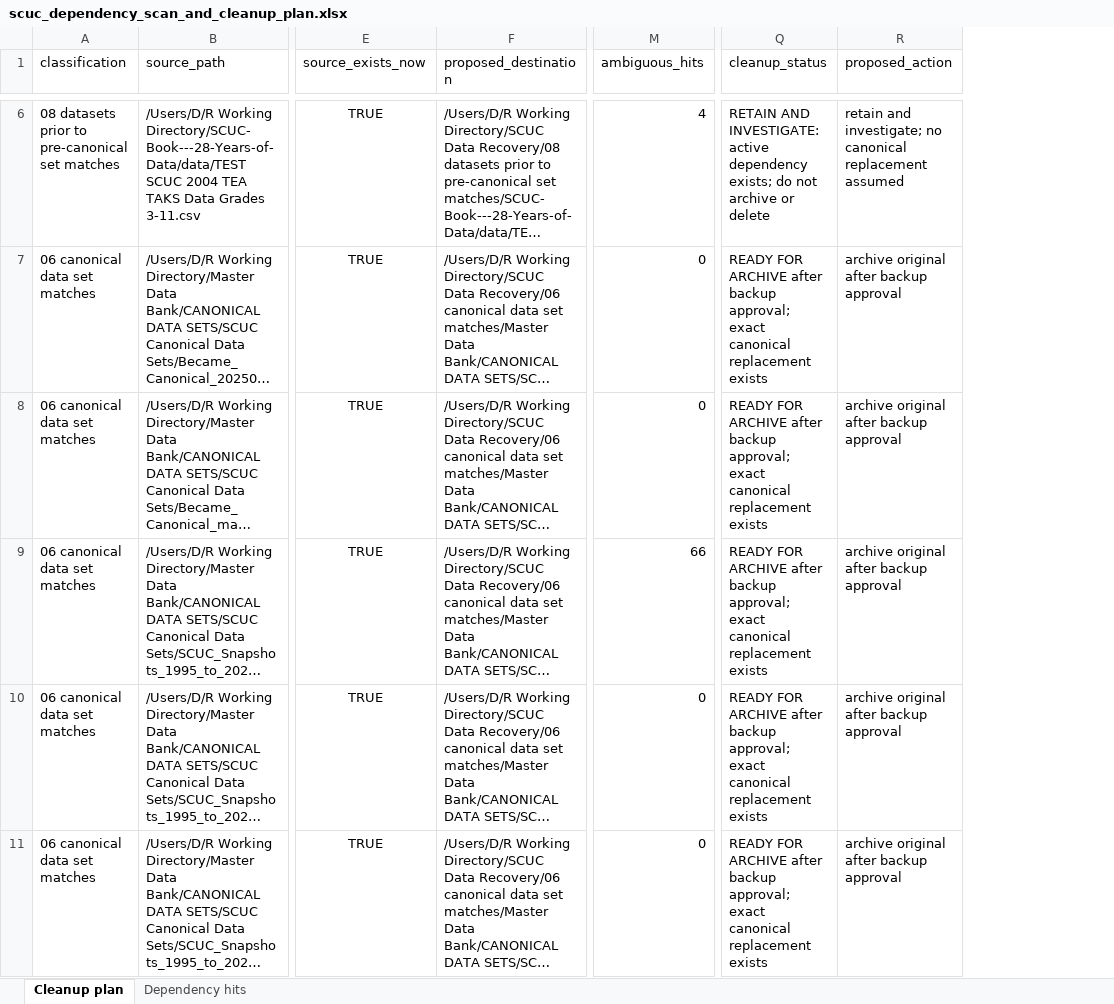
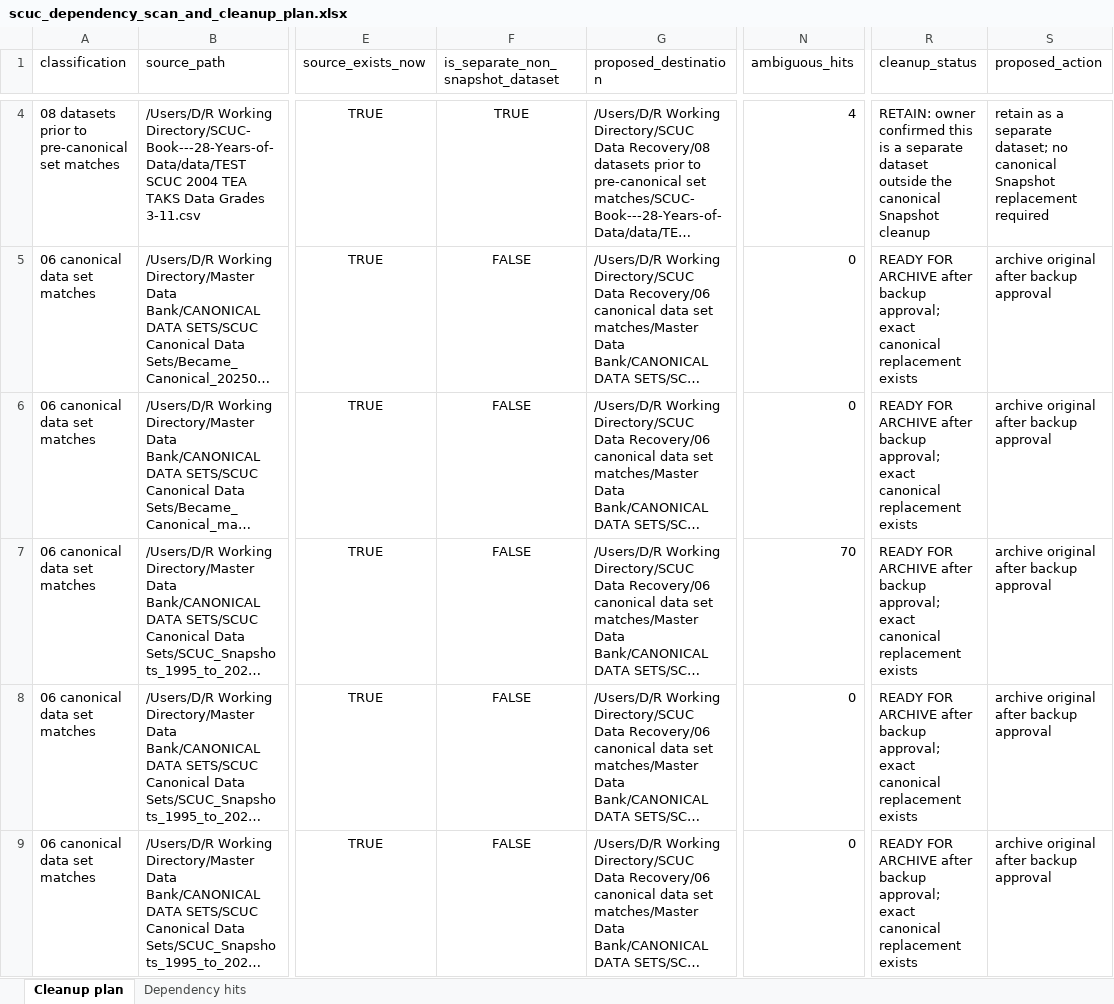
Before and after one commit to danswart/SCUC-Data-Recovery, an Excel workbook: 05 dependency and cleanup reports/scuc_dependency_scan_and_cleanup_plan.xlsx, sheet Cleanup plan, drawn as a sheet; only a part is shown, gaps mark what is left out; long unchanged cells end in …; values as stored, in another font and other column widths than the file's, no borders; addresses are those after the commit; the diff covers the shown part only; the diff names each change by its address in the sheet, - before the commit and + after, or states it on an @@ line.

Commit message:
update dependency files

```diff
--- a/05 dependency and cleanup reports/scuc_dependency_scan_and_cleanup_plan.xlsx (sheet Cleanup plan)
+++ b/05 dependency and cleanup reports/scuc_dependency_scan_and_cleanup_plan.xlsx (sheet Cleanup plan)
+column F (is_separate_non_snapshot_dataset), rows 4-9: TRUE | FALSE | FALSE | FALSE | FALSE | FALSE
-R4 (cleanup_status): RETAIN AND INVESTIGATE: active dependency exists; do not archive or delete
+R4 (cleanup_status): RETAIN: owner confirmed this is a separate dataset outside the canonical Snapshot cleanup
-S4 (proposed_action): retain and investigate; no canonical replacement assumed
+S4 (proposed_action): retain as a separate dataset; no canonical Snapshot replacement required
-N7 (ambiguous_hits): 66
+N7 (ambiguous_hits): 70
```
Also changed, not shown: 2 added rows, 2 removed rows and 7 edited cells elsewhere in this sheet, sheet Dependency hits, 7 other files.
